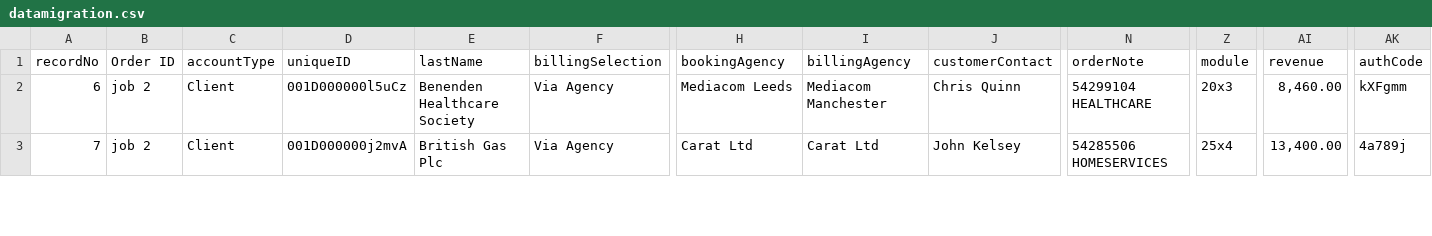
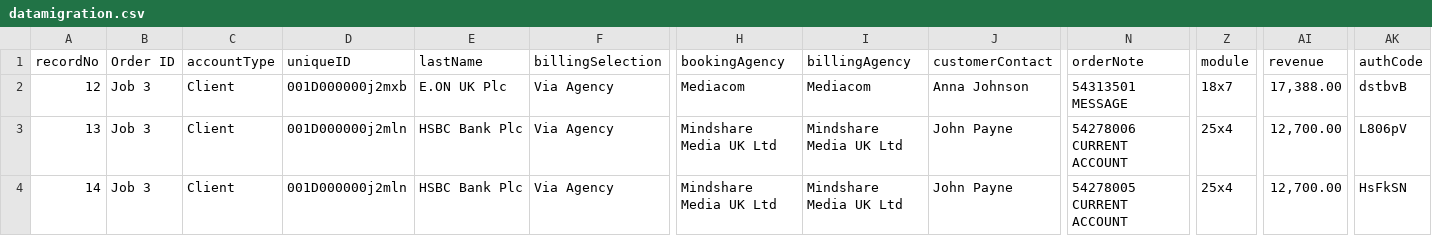
Before and after one commit to skuncha/dailyMailTests, a CSV file: dailyMailDisplay/src/main/resources/datamigration.csv, drawn as a sheet; only a part is shown, gaps mark what is left out; addresses are those after the commit; rows hold the shown columns only; the diff covers the shown part only; the diff names each change by its address in the sheet, - before the commit and + after, or states it on an @@ line.

Commit message:
6 more Wednsday Job3

```diff
--- a/dailyMailDisplay/src/main/resources/datamigration.csv
+++ b/dailyMailDisplay/src/main/resources/datamigration.csv
+row 2: 12 | Job 3 | Client | 001D000000j2mxb | E.ON UK Plc | Via Agency | Mediacom | Mediacom | Anna Johnson | 54313501 MESSAGE | 18x7 | 17,388.00 | dstbvB
-A3 (recordNo): 6
+A3 (recordNo): 13
-B3:B4 (Order ID): job 2
+B3:B4 (Order ID): Job 3
-D3 (uniqueID): 001D000000l5uCz
+D3 (uniqueID): 001D000000j2mln
-E3 (lastName): Benenden Healthcare Society
+E3 (lastName): HSBC Bank Plc
-H3 (bookingAgency): Mediacom Leeds
+H3 (bookingAgency): Mindshare Media UK Ltd
-I3 (billingAgency): Mediacom Manchester
+I3 (billingAgency): Mindshare Media UK Ltd
-J3 (customerContact): Chris Quinn
+J3 (customerContact): John Payne
-N3 (orderNote): 54299104 HEALTHCARE
+N3 (orderNote): 54278006 CURRENT ACCOUNT
-Z3 (module): 20x3
+Z3 (module): 25x4
-AI3 (revenue): 8,460.00
+AI3 (revenue): 12,700.00
-AK3 (authCode): kXFgmm
+AK3 (authCode): L806pV
-A4 (recordNo): 7
+A4 (recordNo): 14
-D4 (uniqueID): 001D000000j2mvA
+D4 (uniqueID): 001D000000j2mln
-E4 (lastName): British Gas Plc
+E4 (lastName): HSBC Bank Plc
-H4 (bookingAgency): Carat Ltd
+H4 (bookingAgency): Mindshare Media UK Ltd
-I4 (billingAgency): Carat Ltd
+I4 (billingAgency): Mindshare Media UK Ltd
-J4 (customerContact): John Kelsey
+J4 (customerContact): John Payne
-N4 (orderNote): 54285506 HOMESERVICES
+N4 (orderNote): 54278005 CURRENT ACCOUNT
-AI4 (revenue): 13,400.00
+AI4 (revenue): 12,700.00
-AK4 (authCode): 4a789j
+AK4 (authCode): HsFkSN
```
Also changed, not shown: 1 removed row and 35 edited cells elsewhere in this file.
